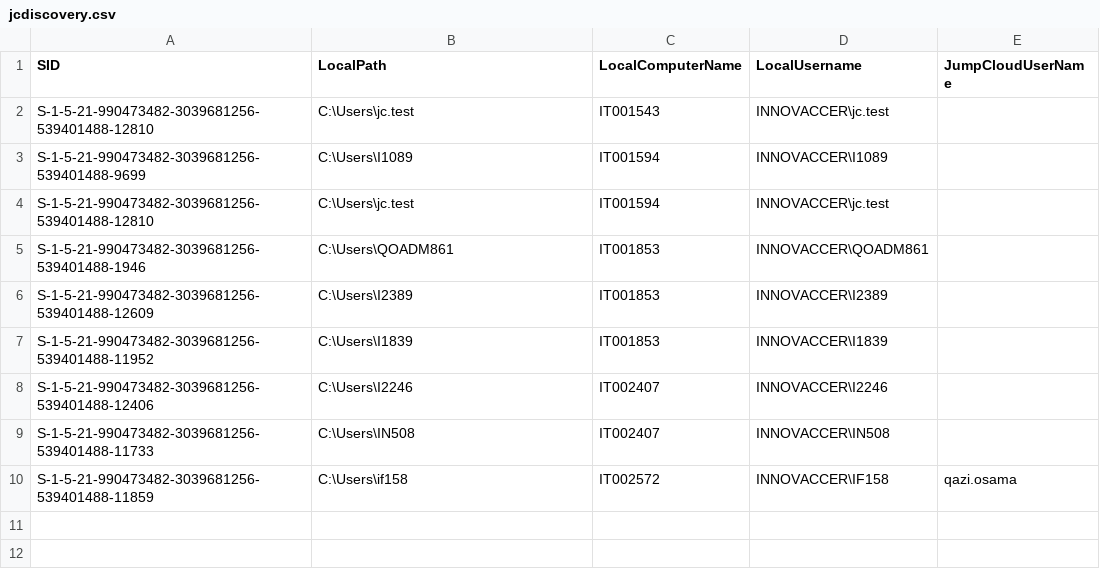
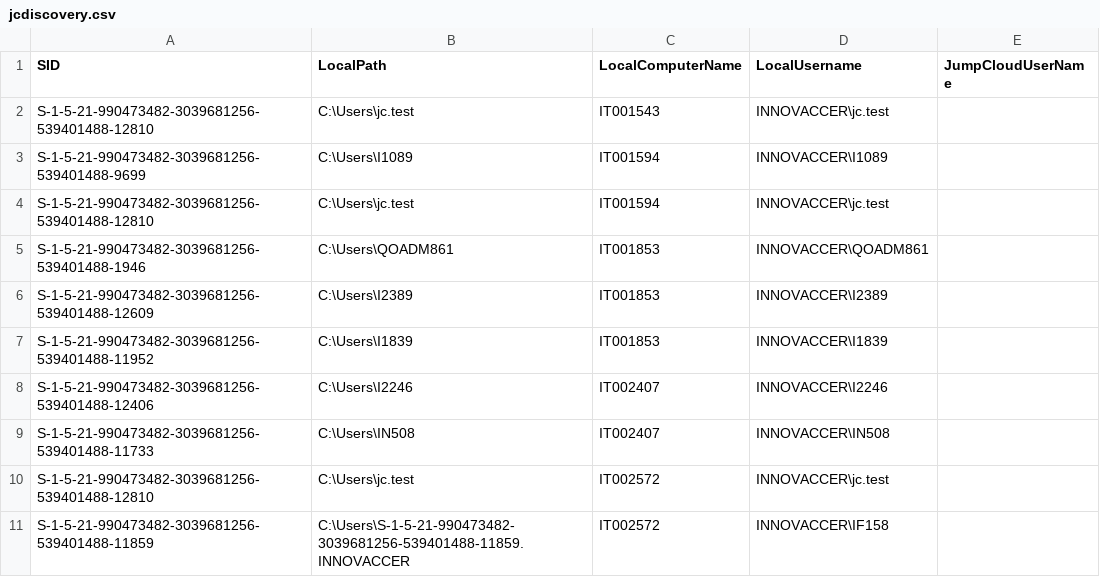
Before and after one commit to savinways/JumpCloud-ADMU-Discovery, a CSV file: jcdiscovery.csv, drawn as a sheet.

Commit message:
CSV Upload

```diff
--- a/jcdiscovery.csv
+++ b/jcdiscovery.csv
@@ -9,2 +9,3 @@
 "S-1-5-21-990473482-3039681256-539401488-11733","C:\Users\IN508","IT002407","INNOVACCER\IN508",""
-"S-1-5-21-990473482-3039681256-539401488-11859","C:\Users\if158","IT002572","INNOVACCER\IF158","qazi.osama"
+"S-1-5-21-990473482-3039681256-539401488-12810","C:\Users\jc.test","IT002572","INNOVACCER\jc.test",""
+"S-1-5-21-990473482-3039681256-539401488-11859","C:\Users\S-1-5-21-990473482-3039681256-539401488-11859.INNOVACCER","IT002572","INNOVACCER\IF158",""
```
